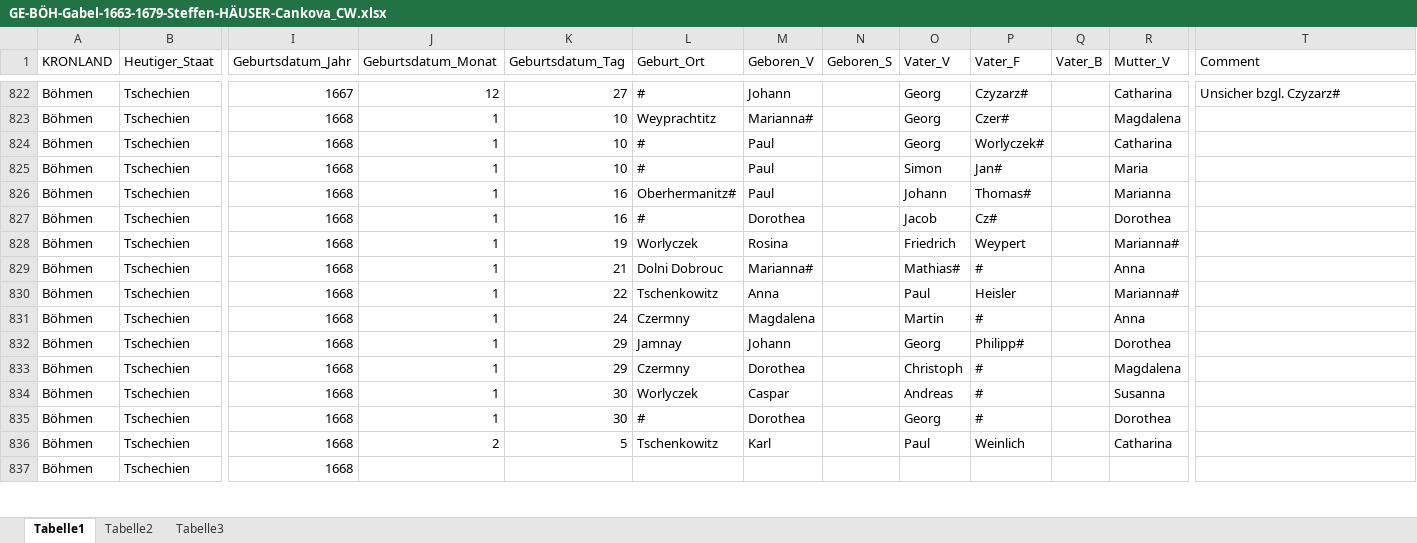
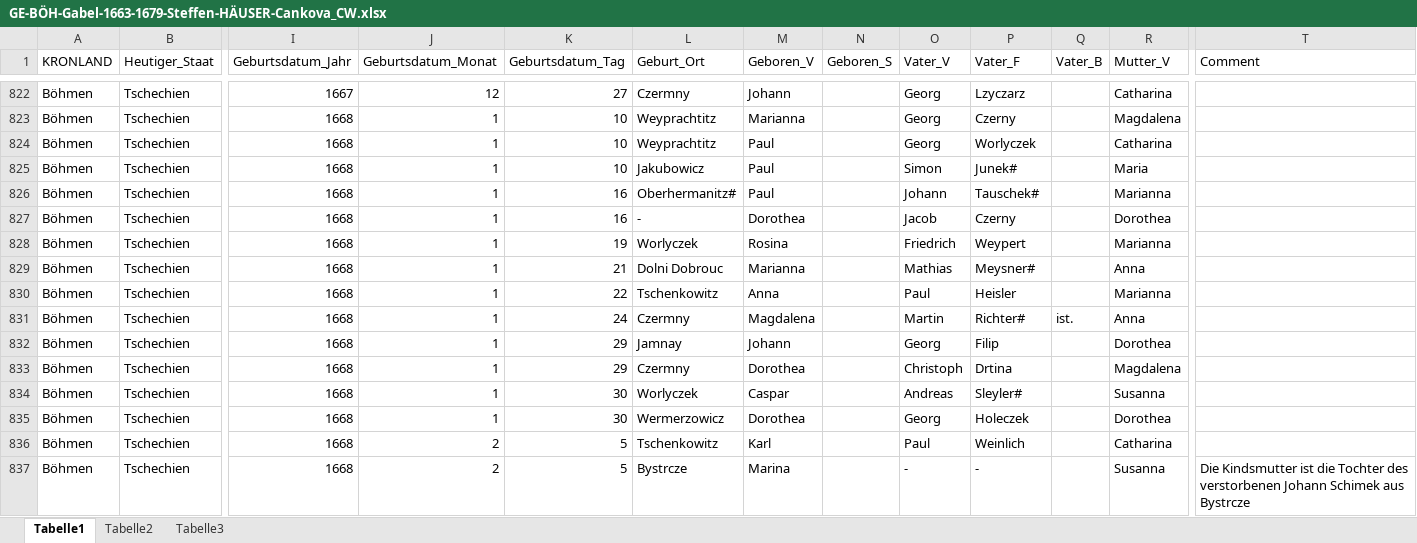
Before and after one commit to SteffenHaeuser/Genealogy, an Excel workbook: ProjectSchoenhengst/ChurchbookIndices/Births/GE-BÖH-Gabel-1663-1679-Steffen-HÄUSER-Cankova_CW.xlsx, sheet Tabelle1, drawn as a sheet; only a part is shown, gaps mark what is left out; values as stored, in another font and other column widths than the file's, no borders; the diff covers the shown part only; the diff names each change by its address in the sheet, - before the commit and + after, or states it on an @@ line.

```diff
--- a/ProjectSchoenhengst/ChurchbookIndices/Births/GE-BÖH-Gabel-1663-1679-Steffen-HÄUSER-Cankova_CW.xlsx (sheet Tabelle1)
+++ b/ProjectSchoenhengst/ChurchbookIndices/Births/GE-BÖH-Gabel-1663-1679-Steffen-HÄUSER-Cankova_CW.xlsx (sheet Tabelle1)
-L822 (Geburt_Ort): #
+L822 (Geburt_Ort): Czermny
-P822 (Vater_F): Czyzarz#
+P822 (Vater_F): Lzyczarz
-T822 (Comment): Unsicher bzgl. Czyzarz#
+T822 (Comment): (empty)
-M823 (Geboren_V): Marianna#
+M823 (Geboren_V): Marianna
-P823 (Vater_F): Czer#
+P823 (Vater_F): Czerny
-L824 (Geburt_Ort): #
+L824 (Geburt_Ort): Weyprachtitz
-P824 (Vater_F): Worlyczek#
+P824 (Vater_F): Worlyczek
-L825 (Geburt_Ort): #
+L825 (Geburt_Ort): Jakubowicz
-P825 (Vater_F): Jan#
+P825 (Vater_F): Junek#
-P826 (Vater_F): Thomas#
+P826 (Vater_F): Tauschek#
-L827 (Geburt_Ort): #
+L827 (Geburt_Ort): -
-P827 (Vater_F): Cz#
+P827 (Vater_F): Czerny
-R828 (Mutter_V): Marianna#
+R828 (Mutter_V): Marianna
-M829 (Geboren_V): Marianna#
+M829 (Geboren_V): Marianna
-O829 (Vater_V): Mathias#
+O829 (Vater_V): Mathias
-P829 (Vater_F): #
+P829 (Vater_F): Meysner#
-R830 (Mutter_V): Marianna#
+R830 (Mutter_V): Marianna
-P831 (Vater_F): #
+P831 (Vater_F): Richter#
-Q831 (Vater_B): (empty)
+Q831 (Vater_B): ist.
-P832 (Vater_F): Philipp#
+P832 (Vater_F): Filip
-P833 (Vater_F): #
+P833 (Vater_F): Drtina
-P834 (Vater_F): #
+P834 (Vater_F): Sleyler#
-L835 (Geburt_Ort): #
+L835 (Geburt_Ort): Wermerzowicz
-P835 (Vater_F): #
+P835 (Vater_F): Holeczek
-J837 (Geburtsdatum_Monat): (empty)
+J837 (Geburtsdatum_Monat): 2
-K837 (Geburtsdatum_Tag): (empty)
+K837 (Geburtsdatum_Tag): 5
-L837 (Geburt_Ort): (empty)
+L837 (Geburt_Ort): Bystrcze
-M837 (Geboren_V): (empty)
+M837 (Geboren_V): Marina
-O837 (Vater_V): (empty)
+O837 (Vater_V): -
-P837 (Vater_F): (empty)
+P837 (Vater_F): -
-R837 (Mutter_V): (empty)
+R837 (Mutter_V): Susanna
-T837 (Comment): (empty)
+T837 (Comment): Die Kindsmutter ist die Tochter des verstorbenen Johann Schimek aus Bystrcze
```
Also changed, not shown: 52 edited cells elsewhere in this sheet, ProjectSchoenhengst/ChurchbookIndices/Deaths/ST-BÖH-Gabel-1681-1716-Steffen-HÄUSER-Cankova_CW.xlsx, 2 other files.
